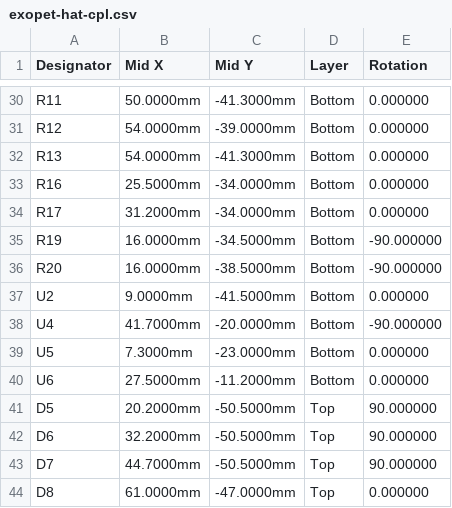
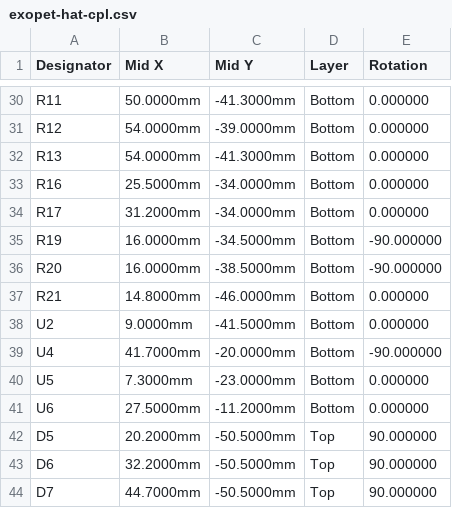
Before and after one commit to stevenwritescode/exopet, a CSV file: hardware/exopet-hat/fab/exopet-hat-cpl.csv, drawn as a sheet; only a part is shown, gaps mark what is left out; the shorter side is filled out with more unchanged rows.

```diff
--- a/hardware/exopet-hat/fab/exopet-hat-cpl.csv
+++ b/hardware/exopet-hat/fab/exopet-hat-cpl.csv
@@ -36,2 +36,3 @@ R19,16.0000mm,-34.5000mm,Bottom,-90.000000
 R20,16.0000mm,-38.5000mm,Bottom,-90.000000
+R21,14.8000mm,-46.0000mm,Bottom,0.000000
 U2,9.0000mm,-41.5000mm,Bottom,0.000000
```
Also changed, not shown: hardware/exopet-hat/fab/exopet-hat-bom-jlc.csv, hardware/exopet-hat/fab/positions-raw.csv, 21 other files.
